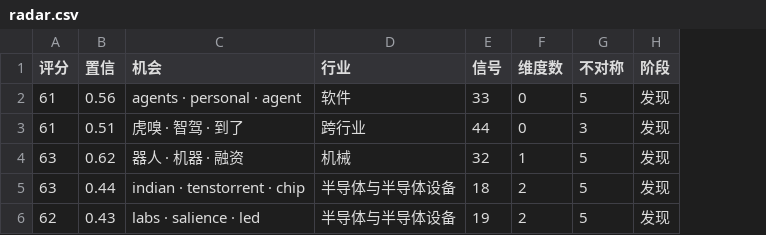
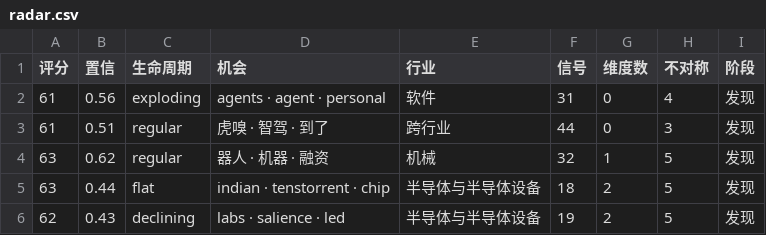
Before and after one commit to gatesenman/signal-radar, a CSV file: e2e/out/radar.csv, drawn as a sheet; addresses are those after the commit; the diff names each change by its address in the sheet, - before the commit and + after, or states it on an @@ line.

Commit message:
v2.9: trend lifecycle (exploding/regular/peaked/declining, rapid/sustained, robust z, CUSUM, coverage-aware, provisional)

```diff
--- a/e2e/out/radar.csv
+++ b/e2e/out/radar.csv
+column C (生命周期), rows 2-6: exploding | regular | regular | flat | declining
-D2 (机会): agents · personal · agent
+D2 (机会): agents · agent · personal
-F2 (信号): 33
+F2 (信号): 31
-H2 (不对称): 5
+H2 (不对称): 4
```
Also changed, not shown: 17 other files.
